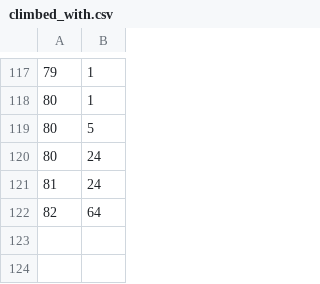
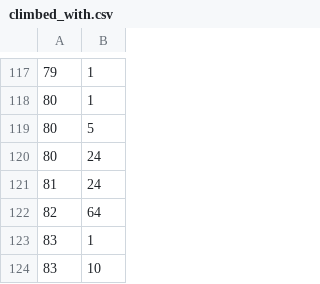
Before and after one commit to achiquit/ticks-db, a CSV file: data/climbed_with.csv, drawn as a sheet; only a part is shown, gaps mark what is left out; the diff names each change by its address in the sheet, - before the commit and + after, or states it on an @@ line.

```diff
--- a/data/climbed_with.csv
+++ b/data/climbed_with.csv
+row 123: 83 | 1
+row 124: 83 | 10
```
Also changed, not shown: data/climbed_partners.csv, data/climbs.csv, 9 other files.
